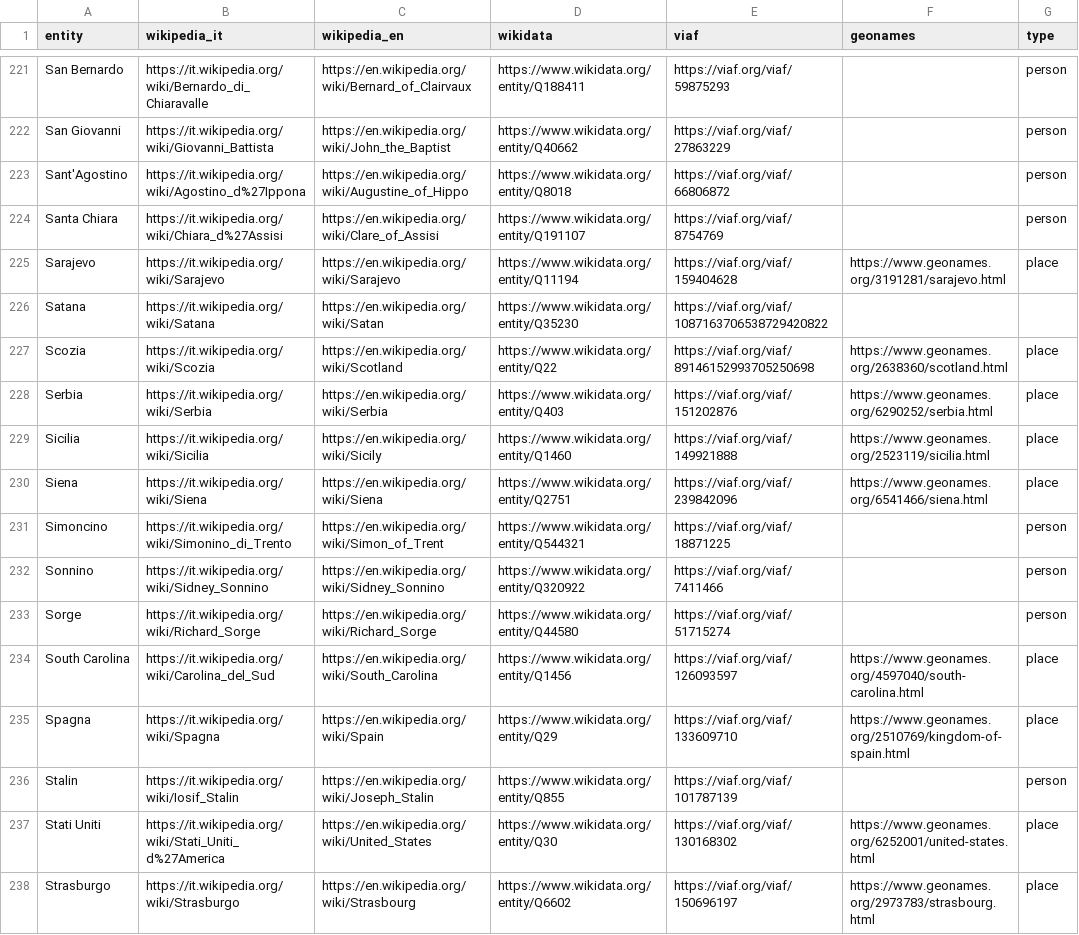
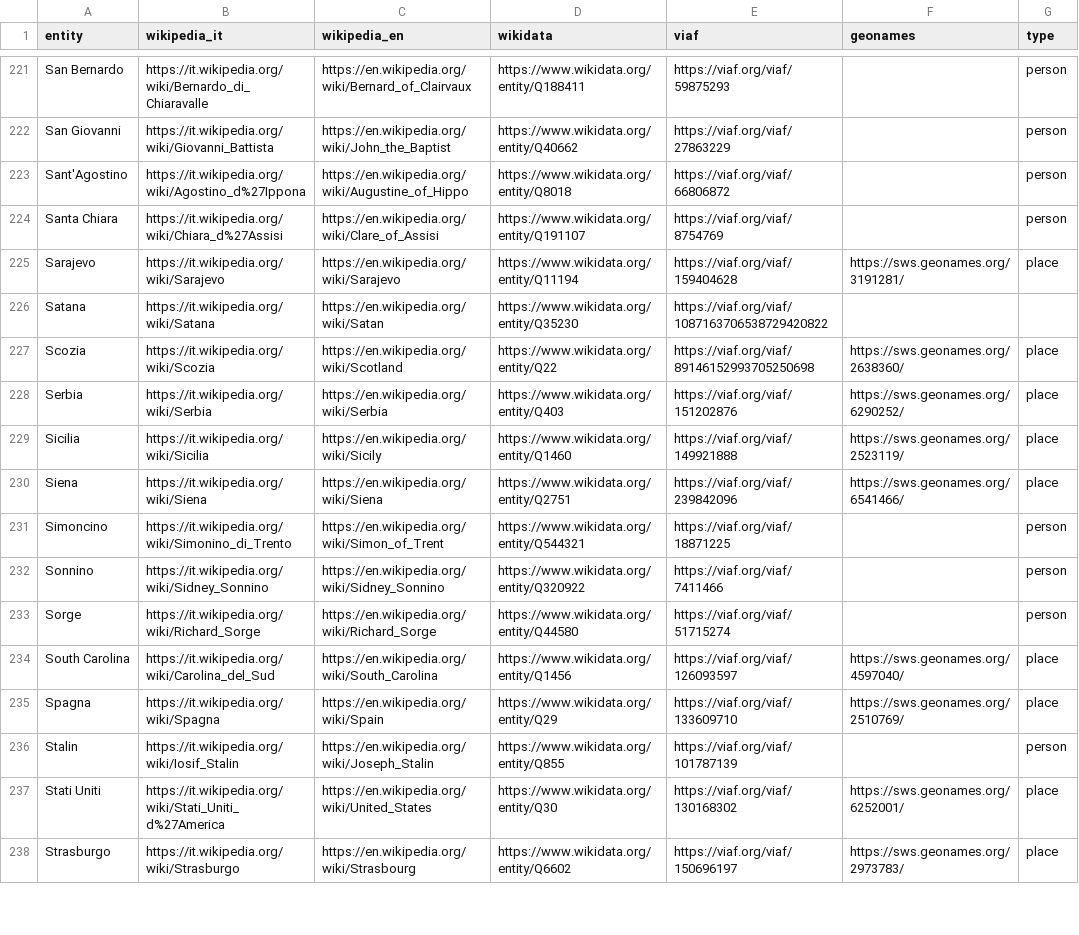
Before and after one commit to metamuses/barberotheca, a CSV file: metadata/entities-authoritative.csv, drawn as a sheet; only a part is shown, gaps mark what is left out; the diff covers the shown part only.

Commit message:
Use geonames sws endpoint instead of www

```diff
--- a/metadata/entities-authoritative.csv
+++ b/metadata/entities-authoritative.csv
@@ -224,8 +224,8 @@ Sant'Agostino,https://it.wikipedia.org/wiki/Agostino_d%27Ippona,https://en.wikip
 Santa Chiara,https://it.wikipedia.org/wiki/Chiara_d%27Assisi,https://en.wikipedia.org/wiki/Clare_of_Assisi,https://www.wikidata.org/entity/Q191107,https://viaf.org/viaf/8754769,,person
-Sarajevo,https://it.wikipedia.org/wiki/Sarajevo,https://en.wikipedia.org/wiki/Sarajevo,https://www.wikidata.org/entity/Q11194,https://viaf.org/viaf/159404628,https://www.geonames.org/3191281/sarajevo.html,place
+Sarajevo,https://it.wikipedia.org/wiki/Sarajevo,https://en.wikipedia.org/wiki/Sarajevo,https://www.wikidata.org/entity/Q11194,https://viaf.org/viaf/159404628,https://sws.geonames.org/3191281/,place
 Satana,https://it.wikipedia.org/wiki/Satana,https://en.wikipedia.org/wiki/Satan,https://www.wikidata.org/entity/Q35230,https://viaf.org/viaf/1087163706538729420822,,
-Scozia,https://it.wikipedia.org/wiki/Scozia,https://en.wikipedia.org/wiki/Scotland,https://www.wikidata.org/entity/Q22,https://viaf.org/viaf/89146152993705250698,https://www.geonames.org/2638360/scotland.html,place
-Serbia,https://it.wikipedia.org/wiki/Serbia,https://en.wikipedia.org/wiki/Serbia,https://www.wikidata.org/entity/Q403,https://viaf.org/viaf/151202876,https://www.geonames.org/6290252/serbia.html,place
-Sicilia,https://it.wikipedia.org/wiki/Sicilia,https://en.wikipedia.org/wiki/Sicily,https://www.wikidata.org/entity/Q1460,https://viaf.org/viaf/149921888,https://www.geonames.org/2523119/sicilia.html,place
-Siena,https://it.wikipedia.org/wiki/Siena,https://en.wikipedia.org/wiki/Siena,https://www.wikidata.org/entity/Q2751,https://viaf.org/viaf/239842096,https://www.geonames.org/6541466/siena.html,place
+Scozia,https://it.wikipedia.org/wiki/Scozia,https://en.wikipedia.org/wiki/Scotland,https://www.wikidata.org/entity/Q22,https://viaf.org/viaf/89146152993705250698,https://sws.geonames.org/2638360/,place
+Serbia,https://it.wikipedia.org/wiki/Serbia,https://en.wikipedia.org/wiki/Serbia,https://www.wikidata.org/entity/Q403,https://viaf.org/viaf/151202876,https://sws.geonames.org/6290252/,place
+Sicilia,https://it.wikipedia.org/wiki/Sicilia,https://en.wikipedia.org/wiki/Sicily,https://www.wikidata.org/entity/Q1460,https://viaf.org/viaf/149921888,https://sws.geonames.org/2523119/,place
+Siena,https://it.wikipedia.org/wiki/Siena,https://en.wikipedia.org/wiki/Siena,https://www.wikidata.org/entity/Q2751,https://viaf.org/viaf/239842096,https://sws.geonames.org/6541466/,place
 Simoncino,https://it.wikipedia.org/wiki/Simonino_di_Trento,https://en.wikipedia.org/wiki/Simon_of_Trent,https://www.wikidata.org/entity/Q544321,https://viaf.org/viaf/18871225,,person
@@ -233,6 +233,6 @@ Sonnino,https://it.wikipedia.org/wiki/Sidney_Sonnino,https://en.wikipedia.org/wi
 Sorge,https://it.wikipedia.org/wiki/Richard_Sorge,https://en.wikipedia.org/wiki/Richard_Sorge,https://www.wikidata.org/entity/Q44580,https://viaf.org/viaf/51715274,,person
-South Carolina,https://it.wikipedia.org/wiki/Carolina_del_Sud,https://en.wikipedia.org/wiki/South_Carolina,https://www.wikidata.org/entity/Q1456,https://viaf.org/viaf/126093597,https://www.geonames.org/4597040/south-carolina.html,place
-Spagna,https://it.wikipedia.org/wiki/Spagna,https://en.wikipedia.org/wiki/Spain,https://www.wikidata.org/entity/Q29,https://viaf.org/viaf/133609710,https://www.geonames.org/2510769/kingdom-of-spain.html,place
+South Carolina,https://it.wikipedia.org/wiki/Carolina_del_Sud,https://en.wikipedia.org/wiki/South_Carolina,https://www.wikidata.org/entity/Q1456,https://viaf.org/viaf/126093597,https://sws.geonames.org/4597040/,place
+Spagna,https://it.wikipedia.org/wiki/Spagna,https://en.wikipedia.org/wiki/Spain,https://www.wikidata.org/entity/Q29,https://viaf.org/viaf/133609710,https://sws.geonames.org/2510769/,place
 Stalin,https://it.wikipedia.org/wiki/Iosif_Stalin,https://en.wikipedia.org/wiki/Joseph_Stalin,https://www.wikidata.org/entity/Q855,https://viaf.org/viaf/101787139,,person
-Stati Uniti,https://it.wikipedia.org/wiki/Stati_Uniti_d%27America,https://en.wikipedia.org/wiki/United_States,https://www.wikidata.org/entity/Q30,https://viaf.org/viaf/130168302,https://www.geonames.org/6252001/united-states.html,place
-Strasburgo,https://it.wikipedia.org/wiki/Strasburgo,https://en.wikipedia.org/wiki/Strasbourg,https://www.wikidata.org/entity/Q6602,https://viaf.org/viaf/150696197,https://www.geonames.org/2973783/strasbourg.html,place
+Stati Uniti,https://it.wikipedia.org/wiki/Stati_Uniti_d%27America,https://en.wikipedia.org/wiki/United_States,https://www.wikidata.org/entity/Q30,https://viaf.org/viaf/130168302,https://sws.geonames.org/6252001/,place
+Strasburgo,https://it.wikipedia.org/wiki/Strasburgo,https://en.wikipedia.org/wiki/Strasbourg,https://www.wikidata.org/entity/Q6602,https://viaf.org/viaf/150696197,https://sws.geonames.org/2973783/,place
```
Also changed, not shown: 107 edited cells elsewhere in this file, 1 other file.
